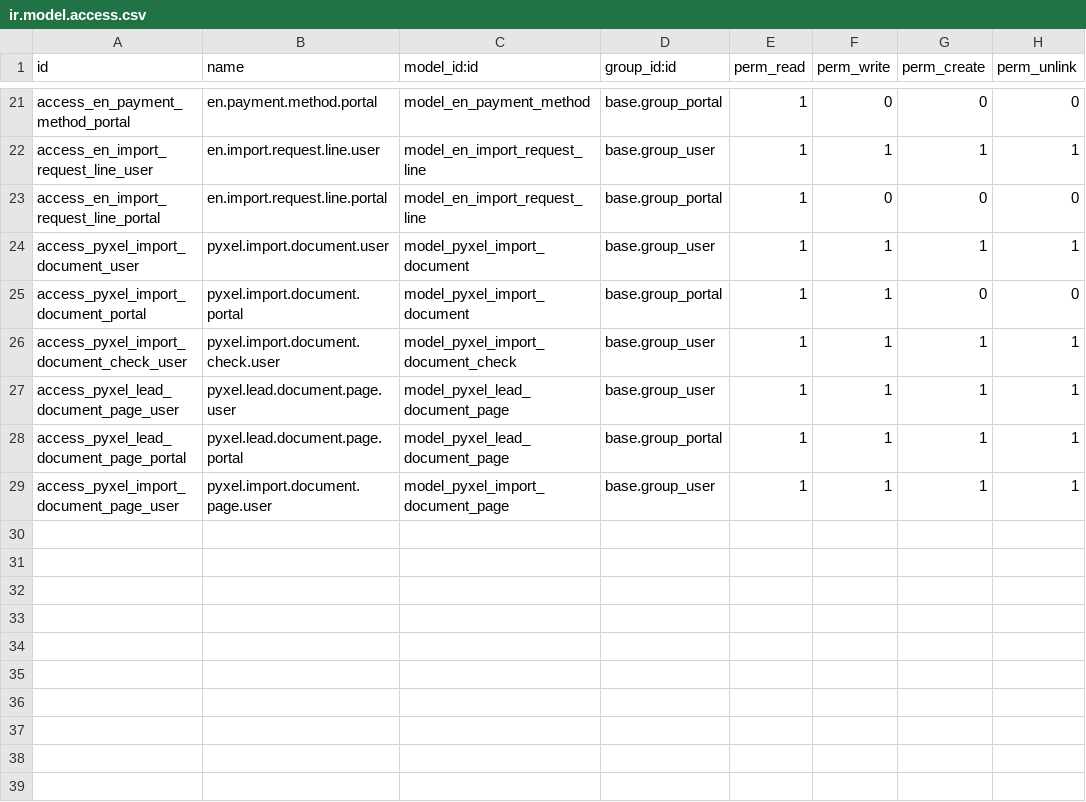
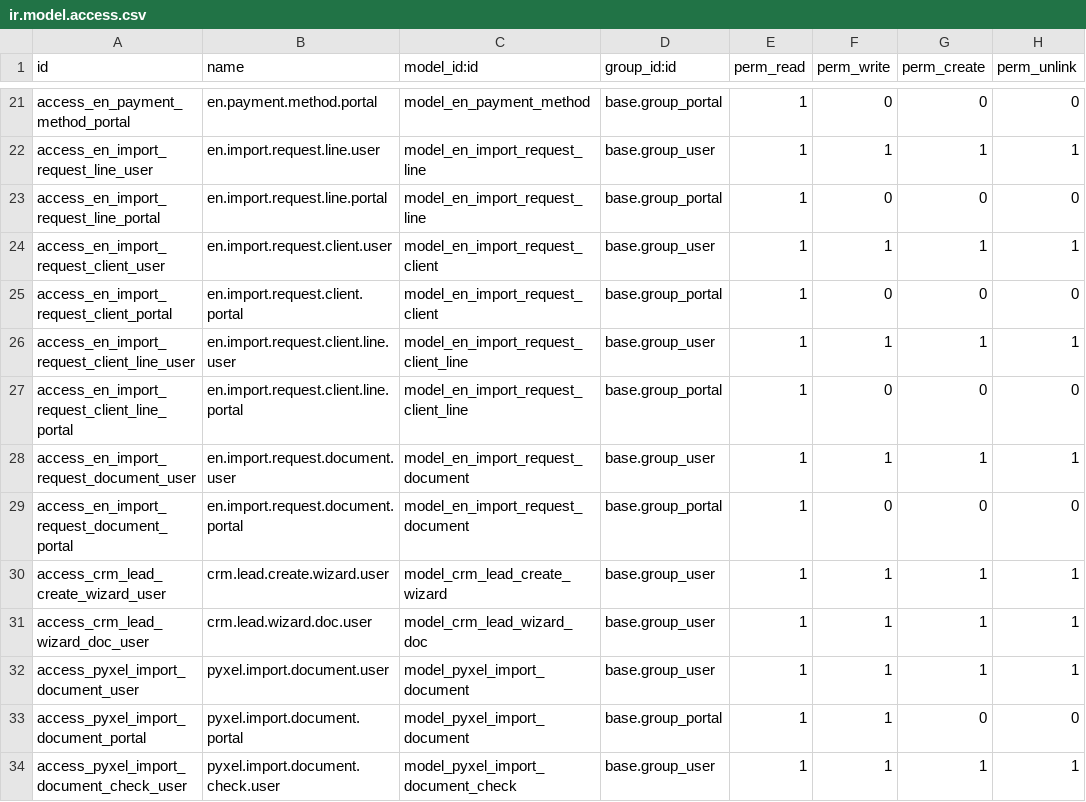
Before and after one commit to YaimiTC/Pyxel_IA, a CSV file: ENETEC_traspaso/ENETEC_traspaso/odoo-enetradex/addons/pyxel_enetradex_backend/security/ir.model.access.csv, drawn as a sheet; only a part is shown, gaps mark what is left out; the shorter side is filled out with more unchanged rows.

```diff
--- a/ENETEC_traspaso/ENETEC_traspaso/odoo-enetradex/addons/pyxel_enetradex_backend/security/ir.model.access.csv
+++ b/ENETEC_traspaso/ENETEC_traspaso/odoo-enetradex/addons/pyxel_enetradex_backend/security/ir.model.access.csv
@@ -23,2 +23,10 @@ access_en_import_request_line_user,en.import.request.line.user,model_en_import_r
 access_en_import_request_line_portal,en.import.request.line.portal,model_en_import_request_line,base.group_portal,1,0,0,0
+access_en_import_request_client_user,en.import.request.client.user,model_en_import_request_client,base.group_user,1,1,1,1
+access_en_import_request_client_portal,en.import.request.client.portal,model_en_import_request_client,base.group_portal,1,0,0,0
+access_en_import_request_client_line_user,en.import.request.client.line.user,model_en_import_request_client_line,base.group_user,1,1,1,1
+access_en_import_request_client_line_portal,en.import.request.client.line.portal,model_en_import_request_client_line,base.group_portal,1,0,0,0
+access_en_import_request_document_user,en.import.request.document.user,model_en_import_request_document,base.group_user,1,1,1,1
+access_en_import_request_document_portal,en.import.request.document.portal,model_en_import_request_document,base.group_portal,1,0,0,0
+access_crm_lead_create_wizard_user,crm.lead.create.wizard.user,model_crm_lead_create_wizard,base.group_user,1,1,1,1
+access_crm_lead_wizard_doc_user,crm.lead.wizard.doc.user,model_crm_lead_wizard_doc,base.group_user,1,1,1,1
 access_pyxel_import_document_user,pyxel.import.document.user,model_pyxel_import_document,base.group_user,1,1,1,1
```
Also changed, not shown: 16 other files.
